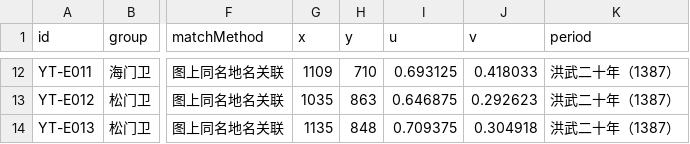
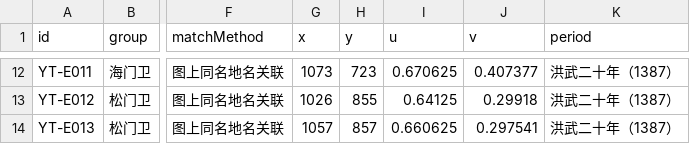
Before and after one commit to Yueee-0305/zhedong_Yutu, a CSV file: assets/historical-map-verified.csv, drawn as a sheet; only a part is shown, gaps mark what is left out; the diff covers the shown part only; the diff names each change by its address in the sheet, - before the commit and + after, or states it on an @@ line.

```diff
--- a/assets/historical-map-verified.csv
+++ b/assets/historical-map-verified.csv
-G12 (x): 1109
+G12 (x): 1073
-H12 (y): 710
+H12 (y): 723
-I12 (u): 0.693125
+I12 (u): 0.670625
-J12 (v): 0.418033
+J12 (v): 0.407377
-G13 (x): 1035
+G13 (x): 1026
-H13 (y): 863
+H13 (y): 855
-I13 (u): 0.646875
+I13 (u): 0.64125
-J13 (v): 0.292623
+J13 (v): 0.29918
-G14 (x): 1135
+G14 (x): 1057
-H14 (y): 848
+H14 (y): 857
-I14 (u): 0.709375
+I14 (u): 0.660625
-J14 (v): 0.304918
+J14 (v): 0.297541
```
Also changed, not shown: 32 edited cells elsewhere in this file.
